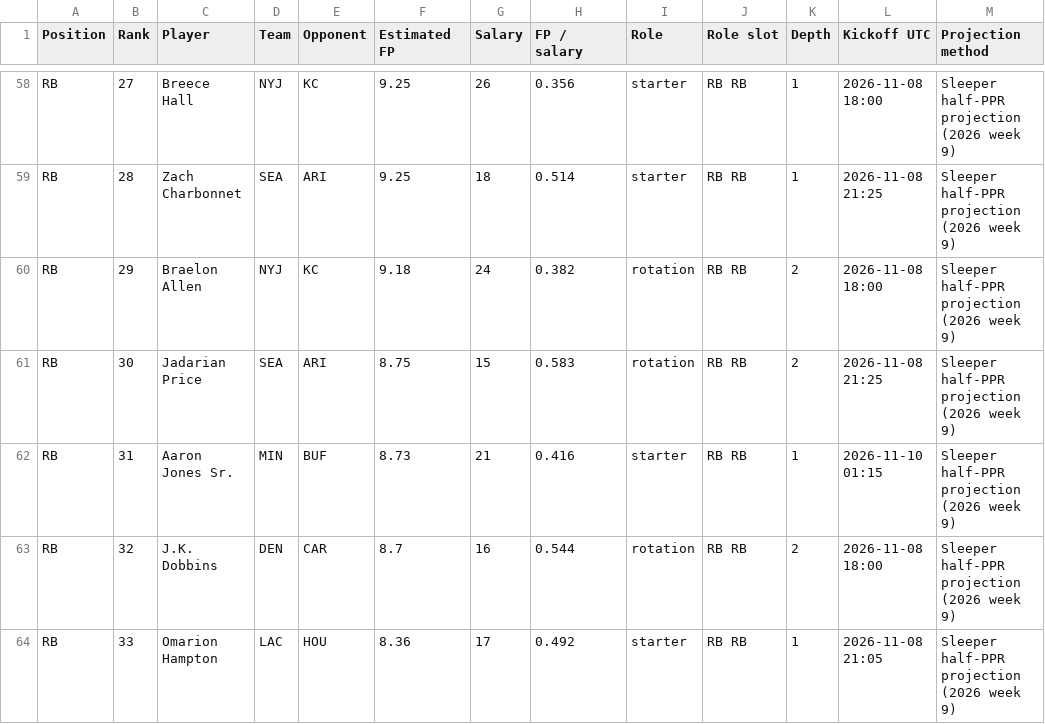
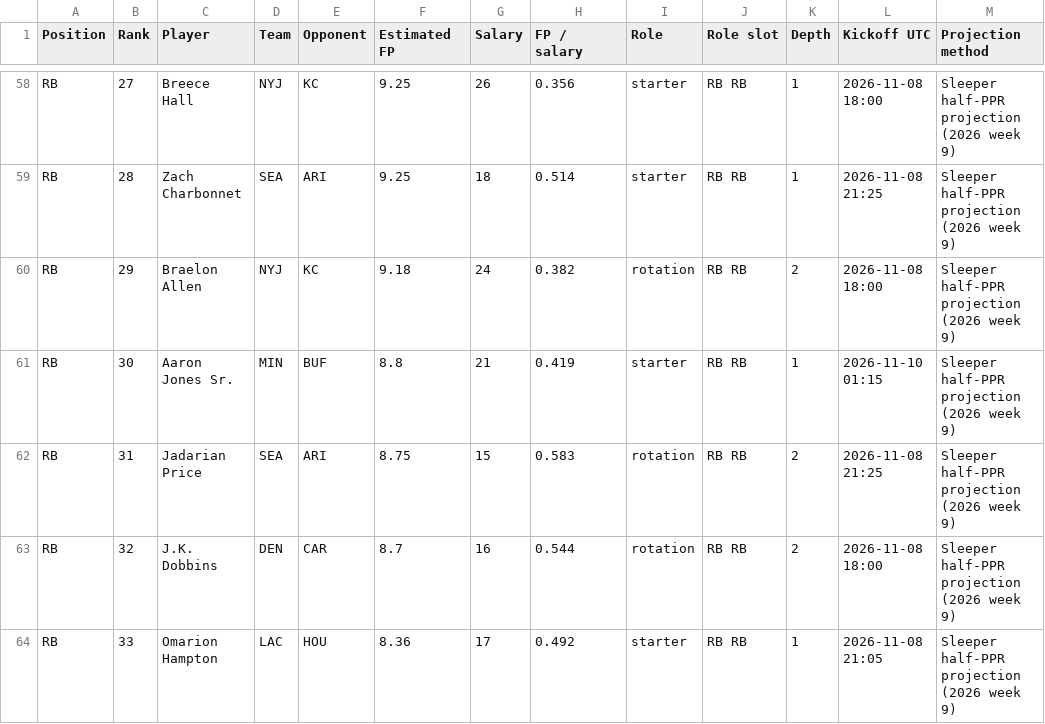
Before and after one commit to Dave356w/-nfl-top25-rankings, a CSV file: site/data/latest.csv, drawn as a sheet; only a part is shown, gaps mark what is left out; the diff covers the shown part only.

```diff
--- a/site/data/latest.csv
+++ b/site/data/latest.csv
@@ -60,4 +60,4 @@ RB,28,Zach Charbonnet,SEA,ARI,9.25,18,0.514,starter,RB RB,1,2026-11-08 21:25,Sle
 RB,29,Braelon Allen,NYJ,KC,9.18,24,0.382,rotation,RB RB,2,2026-11-08 18:00,Sleeper half-PPR projection (2026 week 9)
-RB,30,Jadarian Price,SEA,ARI,8.75,15,0.583,rotation,RB RB,2,2026-11-08 21:25,Sleeper half-PPR projection (2026 week 9)
-RB,31,Aaron Jones Sr.,MIN,BUF,8.73,21,0.416,starter,RB RB,1,2026-11-10 01:15,Sleeper half-PPR projection (2026 week 9)
+RB,30,Aaron Jones Sr.,MIN,BUF,8.8,21,0.419,starter,RB RB,1,2026-11-10 01:15,Sleeper half-PPR projection (2026 week 9)
+RB,31,Jadarian Price,SEA,ARI,8.75,15,0.583,rotation,RB RB,2,2026-11-08 21:25,Sleeper half-PPR projection (2026 week 9)
 RB,32,J.K. Dobbins,DEN,CAR,8.7,16,0.544,rotation,RB RB,2,2026-11-08 18:00,Sleeper half-PPR projection (2026 week 9)
```
Also changed, not shown: 4 added rows, 4 removed rows and 20 edited cells elsewhere in this file, site/data/lineup/latest.csv, 29 other files.
